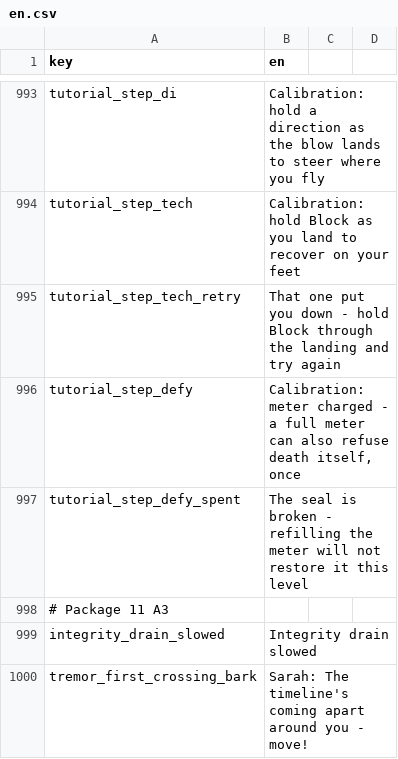
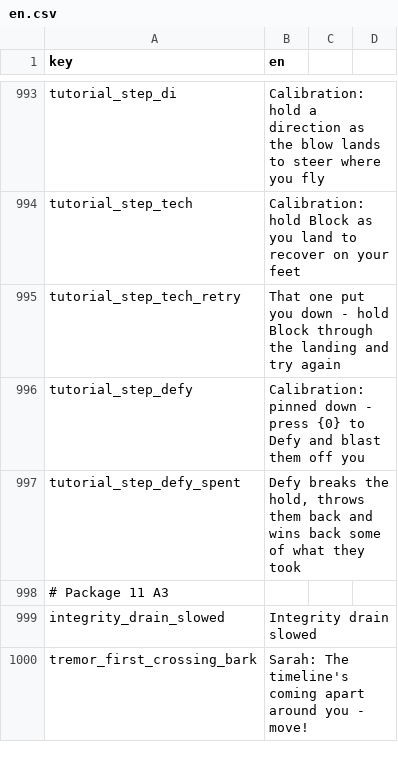
Before and after one commit to malakey/fighters-through-time-v3, a CSV file: localization/en.csv, drawn as a sheet; only a part is shown, gaps mark what is left out.

```diff
--- a/localization/en.csv
+++ b/localization/en.csv
@@ -995,4 +995,4 @@ tutorial_step_tech,Calibration: hold Block as you land to recover on your feet
 tutorial_step_tech_retry,"That one put you down - hold Block through the landing and try again"
-tutorial_step_defy,"Calibration: meter charged - a full meter can also refuse death itself, once"
-tutorial_step_defy_spent,"The seal is broken - refilling the meter will not restore it this level"
+tutorial_step_defy,"Calibration: pinned down - press {0} to Defy and blast them off you"
+tutorial_step_defy_spent,"Defy breaks the hold, throws them back and wins back some of what they took"
 # Package 11 A3
```
Also changed, not shown: 6 other files.
